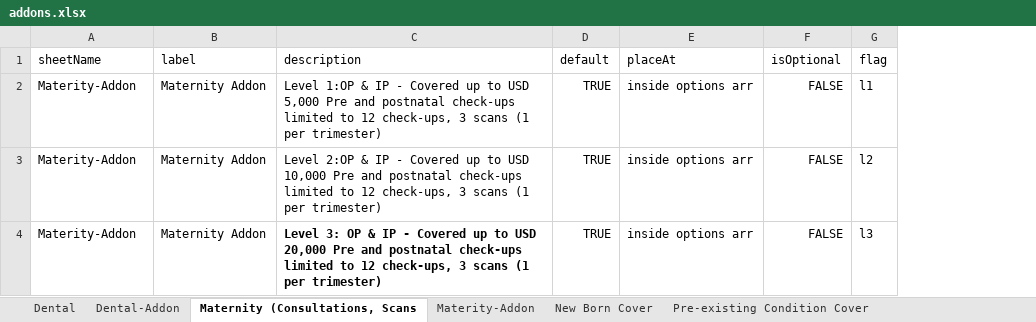
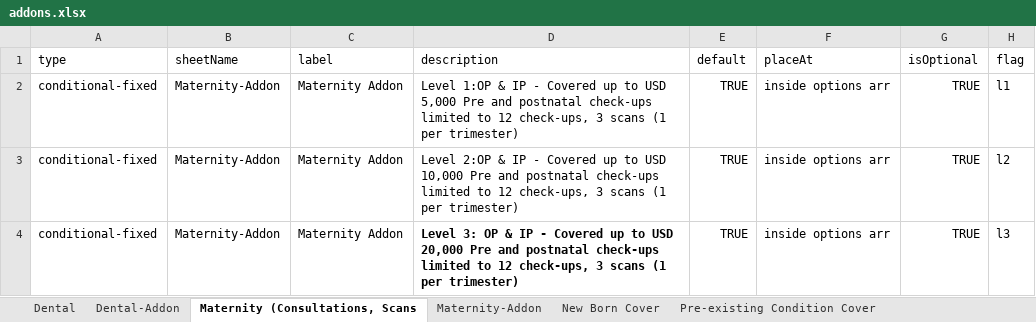
Before and after one commit to narinder123/saleslab_excel_parcel, an Excel workbook: Inputs/IMG_ROW/addons.xlsx, sheet Maternity (Consultations, Scans, drawn as a sheet; values as stored, in another font and other column widths than the file's, no borders; addresses are those after the commit; the diff names each change by its address in the sheet, - before the commit and + after, or states it on an @@ line.

```diff
--- a/Inputs/IMG_ROW/addons.xlsx (sheet Maternity (Consultations, Scans)
+++ b/Inputs/IMG_ROW/addons.xlsx (sheet Maternity (Consultations, Scans)
-sheet tab: Materity-Addon
+sheet tab: Maternity-Addon
+column A (type), rows 2-4: all conditional-fixed
-B2:B4 (sheetName): Materity-Addon
+B2:B4 (sheetName): Maternity-Addon
-G2:G4 (isOptional): FALSE
+G2:G4 (isOptional): TRUE
```
Also changed, not shown: sheet Dental, sheet Dental-Addon, sheet Maternity-Addon, other sheet tabs, Inputs/IMG_ROW/benefits.xlsx, Inputs/IMG_ROW/info.xlsx, 7 other files.
